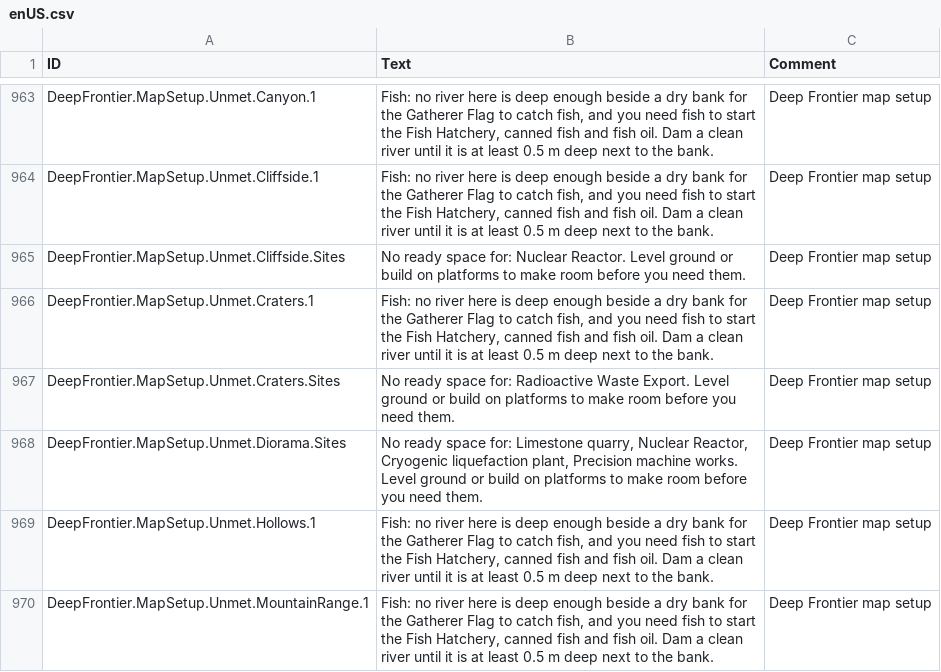
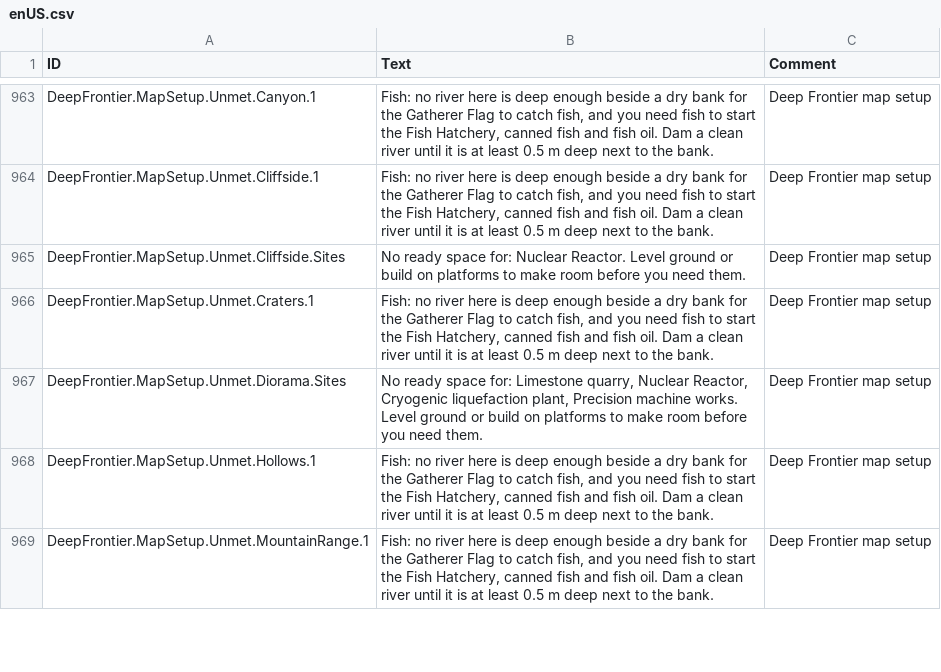
Before and after one commit to Jordan-Jarvis/timberborn-deep-frontier, a CSV file: src/DeepFrontier/Data/Localizations/enUS.csv, drawn as a sheet; only a part is shown, gaps mark what is left out; the diff names each change by its address in the sheet, - before the commit and + after, or states it on an @@ line.

```diff
--- a/src/DeepFrontier/Data/Localizations/enUS.csv
+++ b/src/DeepFrontier/Data/Localizations/enUS.csv
-row 967: DeepFrontier.MapSetup.Unmet.Craters.Sites | No ready space for: Radioactive Waste Export. Level ground or build on platforms to make room before you need them. | Deep Frontier map setup
```
Also changed, not shown: 31 other files.
